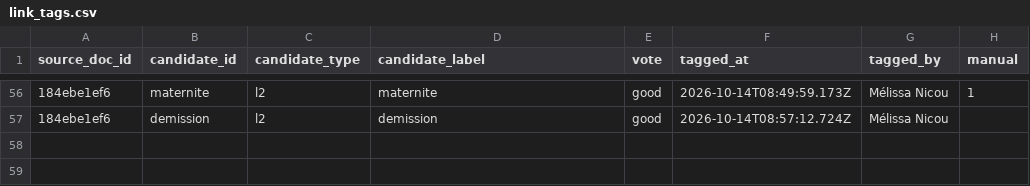
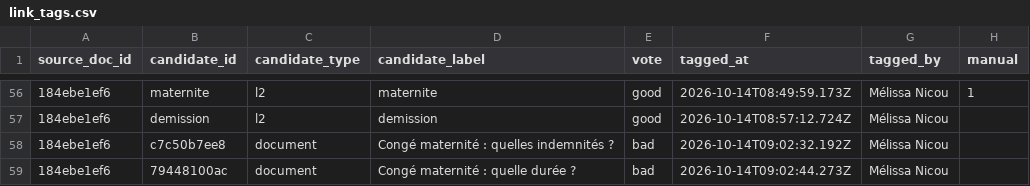
Before and after one commit to rmelisson/fiches-sp-links-tagging, a CSV file: votes/link_tags.csv, drawn as a sheet; only a part is shown, gaps mark what is left out; the diff names each change by its address in the sheet, - before the commit and + after, or states it on an @@ line.

Commit message:
votes: Mélissa Nicou (58)

```diff
--- a/votes/link_tags.csv
+++ b/votes/link_tags.csv
+row 58: 184ebe1ef6 | c7c50b7ee8 | document | Congé maternité : quelles indemnités ? | bad | 2026-10-14T09:02:32.192Z | Mélissa Nicou
+row 59: 184ebe1ef6 | 79448100ac | document | Congé maternité : quelle durée ? | bad | 2026-10-14T09:02:44.273Z | Mélissa Nicou
```
